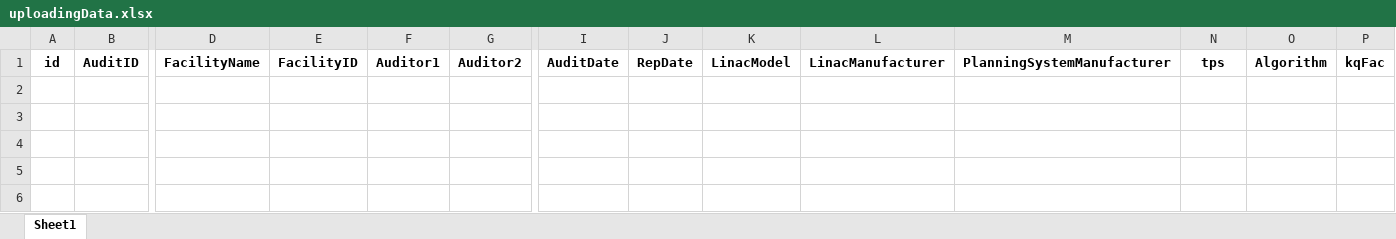
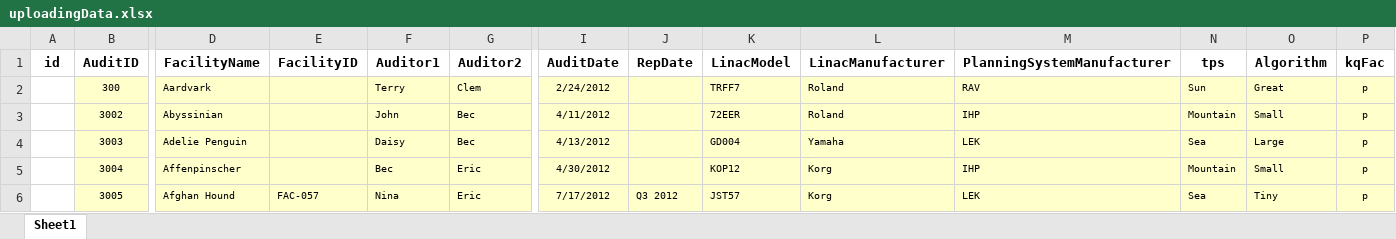
Before and after one commit to Juncheng-Li/AABKoala, an Excel workbook: LocalProgram/upload/uploadingData.xlsx, sheet Sheet1, drawn as a sheet; only a part is shown, gaps mark what is left out; values as stored, in another font and other column widths than the file's, no borders; conditional formats not drawn; rows hold the shown columns only; the diff names each change by its address in the sheet, - before the commit and + after, or states it on an @@ line.

```diff
--- a/LocalProgram/upload/uploadingData.xlsx (sheet Sheet1)
+++ b/LocalProgram/upload/uploadingData.xlsx (sheet Sheet1)
+row 2:  | 300 | Aardvark |  | Terry | Clem | 2/24/2012 |  | TRFF7 | Roland | RAV | Sun | Great | p
+row 3:  | 3002 | Abyssinian |  | John | Bec | 4/11/2012 |  | 72EER | Roland | IHP | Mountain | Small | p
+row 4:  | 3003 | Adelie Penguin |  | Daisy | Bec | 4/13/2012 |  | GD004 | Yamaha | LEK | Sea | Large | p
+row 5:  | 3004 | Affenpinscher |  | Bec | Eric | 4/30/2012 |  | KOP12 | Korg | IHP | Mountain | Small | p
+row 6:  | 3005 | Afghan Hound | FAC-057 | Nina | Eric | 7/17/2012 | Q3 2012 | JST57 | Korg | LEK | Sea | Tiny | p
```
Also changed, not shown: LocalProgram/upload/AllData.xlsx, 2 other files.
